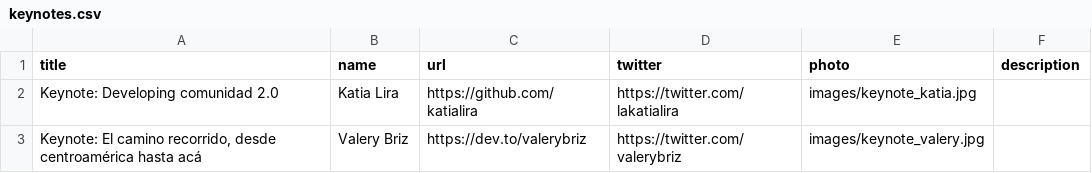
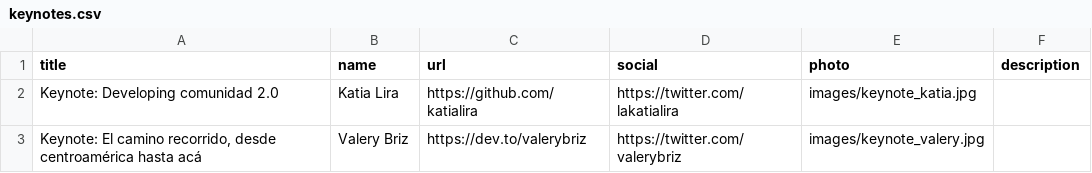
Before and after one commit to python-spain/pycones2021-web, a CSV file: gen_programa/keynotes.csv, drawn as a sheet.

```diff
--- a/gen_programa/keynotes.csv
+++ b/gen_programa/keynotes.csv
@@ -1,2 +1,2 @@
-title;name;url;twitter;photo;description
+title;name;url;social;photo;description
 "Keynote: Developing comunidad 2.0";"Katia Lira";"https://github.com/katialira";"https://twitter.com/lakatialira";"images/keynote_katia.jpg";""
```
Also changed, not shown: gen_programa/charlas.csv, gen_programa/sponsors.csv, 4 other files.
